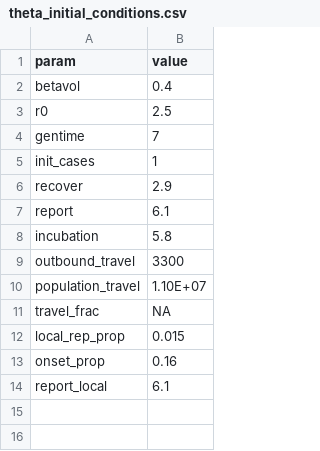
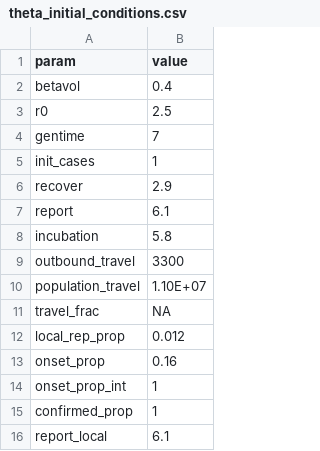
Before and after one commit to adamkucharski/2020-ncov, a CSV file: stoch_model/inputs/theta_initial_conditions.csv, drawn as a sheet.

```diff
--- a/stoch_model/inputs/theta_initial_conditions.csv
+++ b/stoch_model/inputs/theta_initial_conditions.csv
@@ -11,4 +11,6 @@ population_travel,1.10E+07
 travel_frac,NA
-local_rep_prop,0.015
+local_rep_prop,0.012
 onset_prop,0.16
+onset_prop_int,1
+confirmed_prop,1
 report_local,6.1
```
Also changed, not shown: 12 other files.
